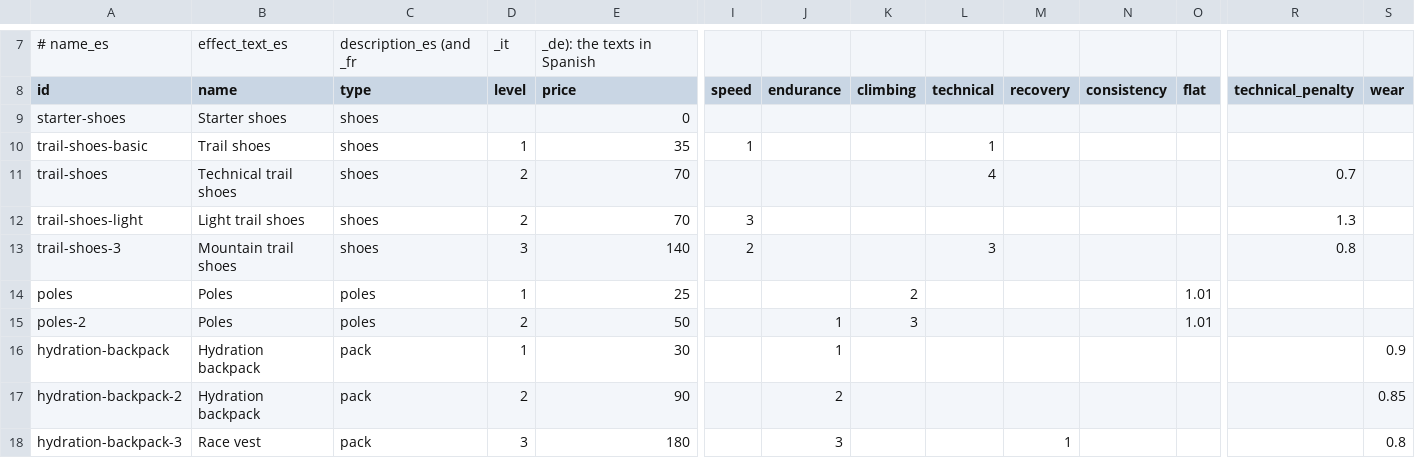
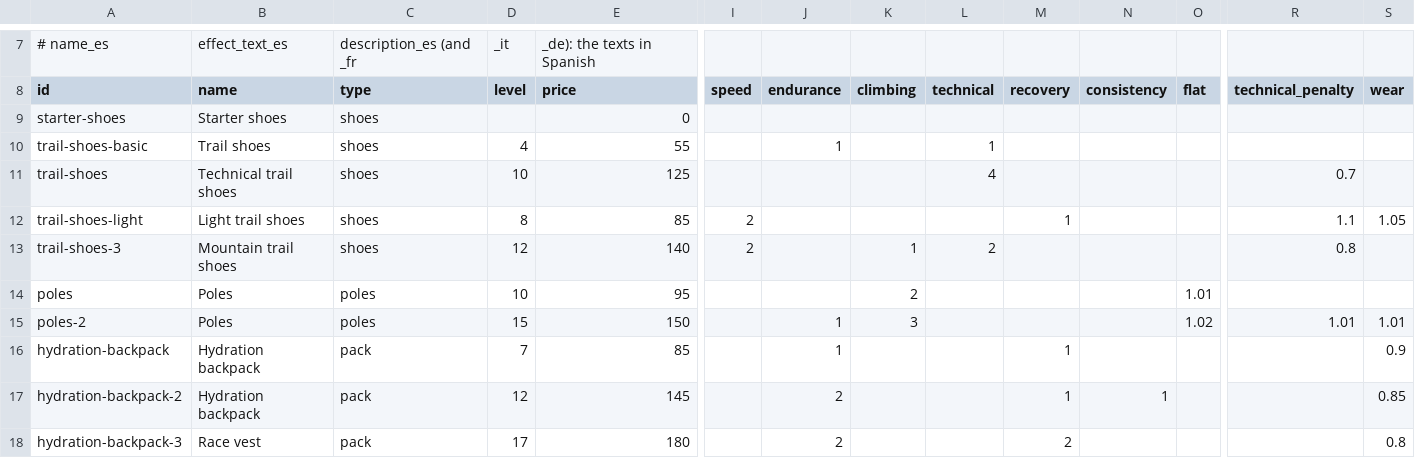
Before and after one commit to pablojali/TRAILGAME, a CSV file: src/data/equipment.csv, drawn as a sheet; only a part is shown, gaps mark what is left out; the diff covers the shown part only; the diff names each change by its address in the sheet, - before the commit and + after, or states it on an @@ line.

Commit message:
Studio: cambios en 10 artículos
Cambios hechos en **Trail Studio** por el diseñador.

### Equipamiento
- **Zapatillas de trail (trail-shoes-basic)**: nivel 1 → 4; precio 35 → 55; Velocidad 1 → —; Resistencia — → 1
- **Zapatillas técnicas (trail-shoes)**: nivel 2 → 10; precio 70 → 125
- **Zapatillas ligeras (trail-shoes-light)**: nivel 2 → 8; precio 70 → 85; Velocidad 3 → 2; Recuperación — → 1; bajadas técnicas 1.3 → 1.1; desgaste — → 1.05
- **Zapatillas de montaña (trail-shoes-3)**: nivel 3 → 12; Subida — → 1; Técnica 3 → 2
- **Bastones (poles)**: nivel 1 → 10; precio 25 → 95
- **Bastones (poles-2)**: nivel 2 → 15; precio 50 → 150; llano 1.01 → 1.02; bajadas técnicas — → 1.01; desgaste — → 1.01
- **Mochila de hidratación (hydration-backpack)**: nivel 1 → 7; precio 30 → 85; Recuperación — → 1
- **Mochila de hidratación (hydration-backpack-2)**: nivel 2 → 12; precio 90 → 145; Recuperación — → 1; Regularidad — → 1
- **Chaleco de carrera (hydration-backpack-3)**: nivel 3 → 17; Resistencia 3 → 2; Recuperación 1 → 2
- **Geles y barritas (gels-and-bars)**: nivel — → 3; precio 5 → 10; Velocidad — → .5; Recuperación — → .5

La vista previa del juego muestra los cambios; el servidor usa los datos publicados hasta que se publique esta propuesta.

```diff
--- a/src/data/equipment.csv
+++ b/src/data/equipment.csv
-D10 (level): 1
+D10 (level): 4
-E10 (price): 35
+E10 (price): 55
-I10 (speed): 1
+I10 (speed): (empty)
-J10 (endurance): (empty)
+J10 (endurance): 1
-D11 (level): 2
+D11 (level): 10
-E11 (price): 70
+E11 (price): 125
-D12 (level): 2
+D12 (level): 8
-E12 (price): 70
+E12 (price): 85
-I12 (speed): 3
+I12 (speed): 2
-M12 (recovery): (empty)
+M12 (recovery): 1
-R12 (technical_penalty): 1.3
+R12 (technical_penalty): 1.1
-S12 (wear): (empty)
+S12 (wear): 1.05
-D13 (level): 3
+D13 (level): 12
-K13 (climbing): (empty)
+K13 (climbing): 1
-L13 (technical): 3
+L13 (technical): 2
-D14 (level): 1
+D14 (level): 10
-E14 (price): 25
+E14 (price): 95
-D15 (level): 2
+D15 (level): 15
-E15 (price): 50
+E15 (price): 150
-O15 (flat): 1.01
+O15 (flat): 1.02
-R15 (technical_penalty): (empty)
+R15 (technical_penalty): 1.01
-S15 (wear): (empty)
+S15 (wear): 1.01
-D16 (level): 1
+D16 (level): 7
-E16 (price): 30
+E16 (price): 85
-M16:M17 (recovery): (empty)
+M16:M17 (recovery): 1
-D17 (level): 2
+D17 (level): 12
-E17 (price): 90
+E17 (price): 145
-N17 (consistency): (empty)
+N17 (consistency): 1
-D18 (level): 3
+D18 (level): 17
-J18 (endurance): 3
+J18 (endurance): 2
-M18 (recovery): 1
+M18 (recovery): 2
```
Also changed, not shown: 4 edited cells elsewhere in this file.
